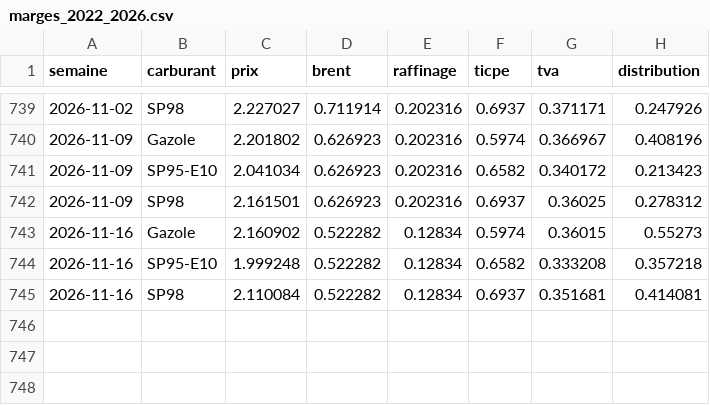
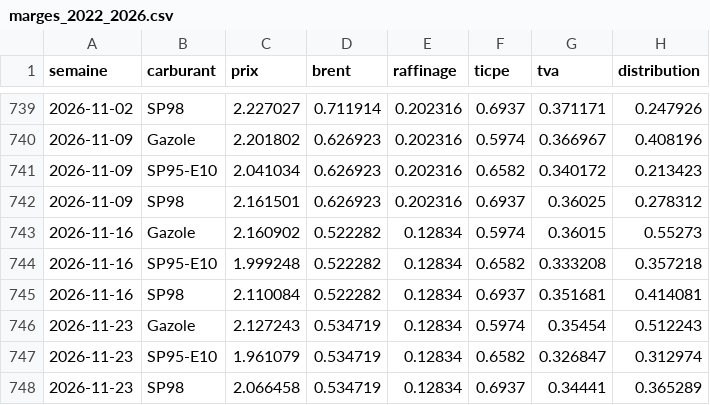
Before and after one commit to NicolasBrnd/transparence-carburant-streamlit, a CSV file: data/marges_2022_2026.csv, drawn as a sheet; only a part is shown, gaps mark what is left out; the diff names each change by its address in the sheet, - before the commit and + after, or states it on an @@ line.

```diff
--- a/data/marges_2022_2026.csv
+++ b/data/marges_2022_2026.csv
+row 746: 2026-11-23 | Gazole | 2.127243 | 0.534719 | 0.12834 | 0.5974 | 0.35454 | 0.512243
+row 747: 2026-11-23 | SP95-E10 | 1.961079 | 0.534719 | 0.12834 | 0.6582 | 0.326847 | 0.312974
+row 748: 2026-11-23 | SP98 | 2.066458 | 0.534719 | 0.12834 | 0.6937 | 0.34441 | 0.365289
```
